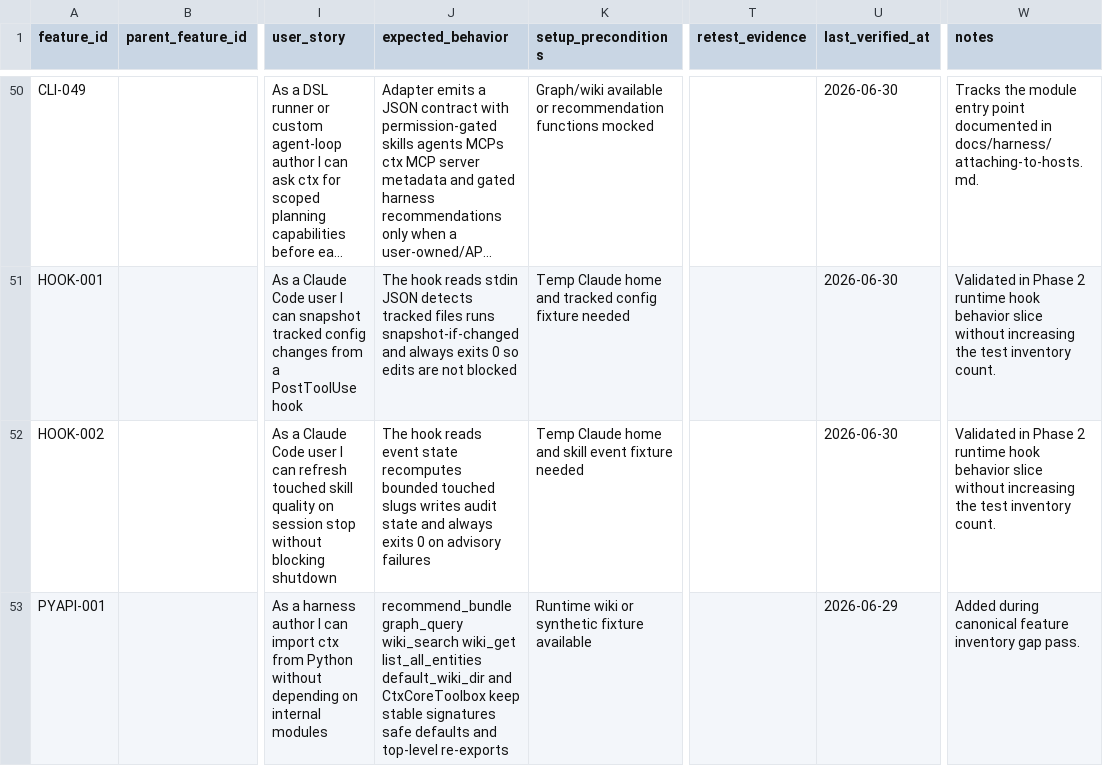
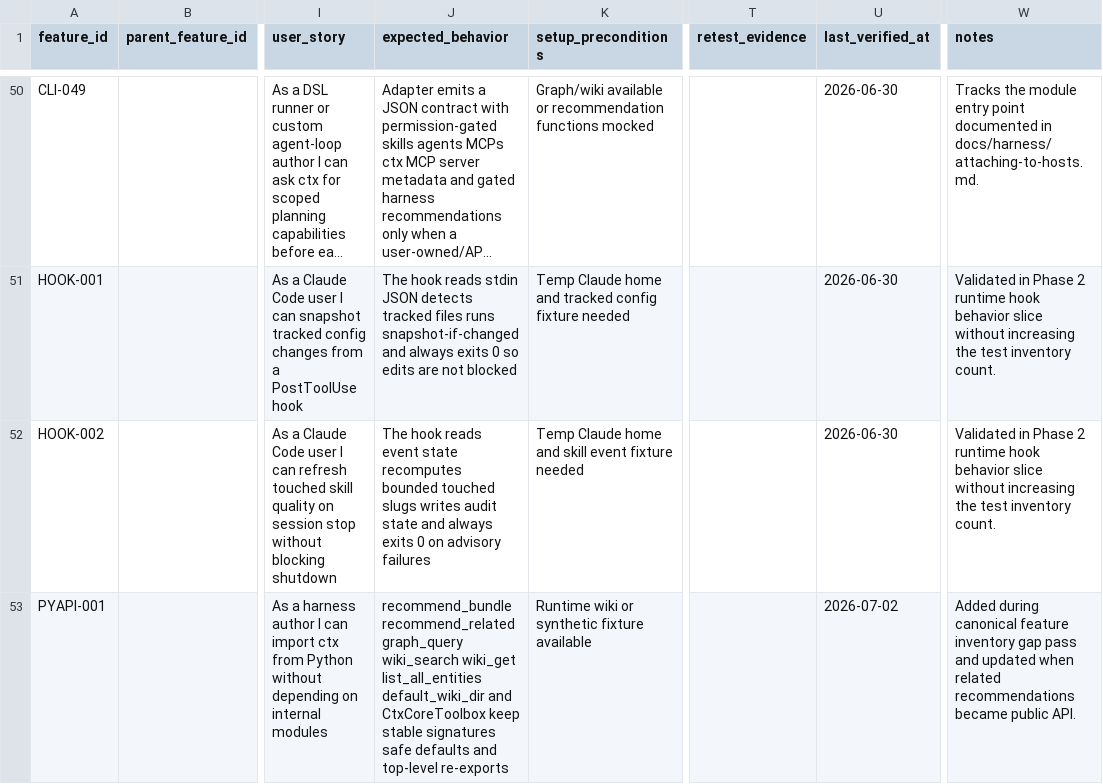
Before and after one commit to primogen/ctx, a CSV file: qa/feature_status.csv, drawn as a sheet; only a part is shown, gaps mark what is left out; long unchanged cells end in …; the diff covers the shown part only; the diff names each change by its address in the sheet, - before the commit and + after, or states it on an @@ line.

Commit message:
docs: sync recommendation dashboard trackers

```diff
--- a/qa/feature_status.csv
+++ b/qa/feature_status.csv
-J53 (expected_behavior): recommend_bundle graph_query wiki_search…
+J53 (expected_behavior): recommend_bundle recommend_related graph_query wiki_search…
-U53 (last_verified_at): 2026-06-29
+U53 (last_verified_at): 2026-07-02
-W53 (notes): …inventory gap pass.
+W53 (notes): …inventory gap pass and updated when related recommendations became public API.
```
Also changed, not shown: 1 added row and 8 edited cells elsewhere in this file, docs/qa/dashboard-user-story-status.csv, docs/qa/feature-user-story-status.csv, 2 other files.
